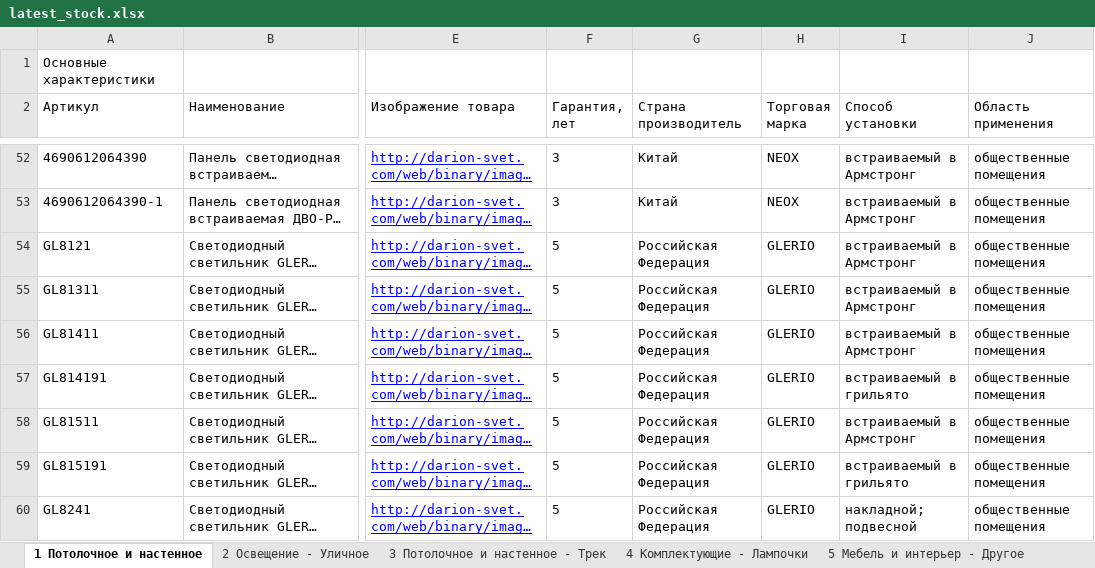
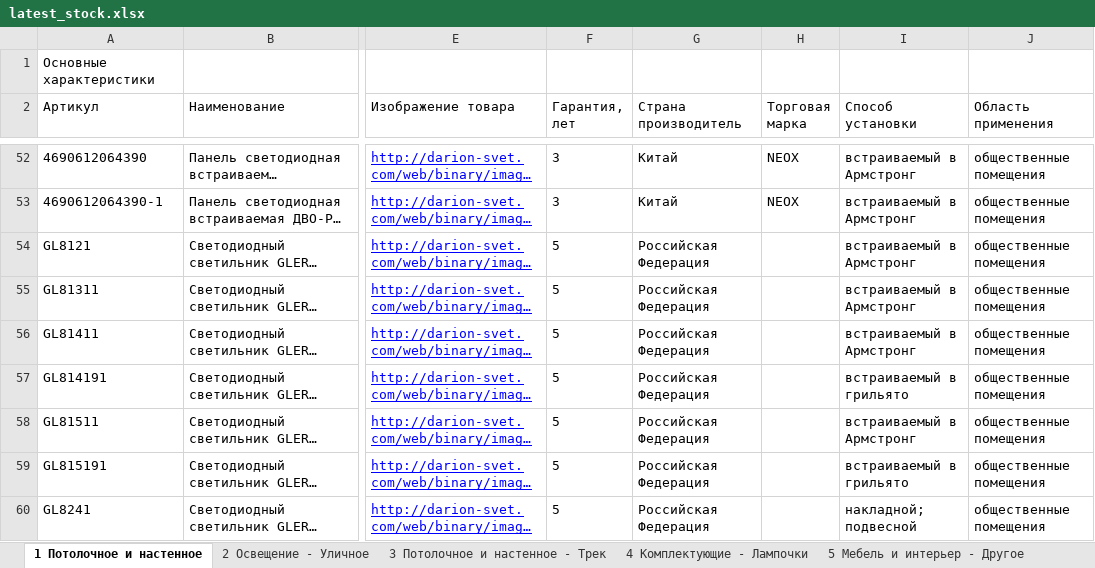
Before and after one commit to shortsfvps/darion-avito-feeds, an Excel workbook: data/latest_stock.xlsx, sheet 1 Потолочное и настенное, drawn as a sheet; only a part is shown, gaps mark what is left out; long unchanged cells end in …; values as stored, in another font and other column widths than the file's, no borders; charts and pictures not drawn; the diff covers the shown part only; the diff names each change by its address in the sheet, - before the commit and + after, or states it on an @@ line.

```diff
--- a/data/latest_stock.xlsx (sheet 1 Потолочное и настенное)
+++ b/data/latest_stock.xlsx (sheet 1 Потолочное и настенное)
-H54:H60 (Торговая марка): GLERIO
+H54:H60 (Торговая марка): (empty)
```
Also changed, not shown: 10 edited cells elsewhere in this sheet, sheet Остатки СПБ запасы, sheet 2 Освещение - Уличное, 2 other files.
